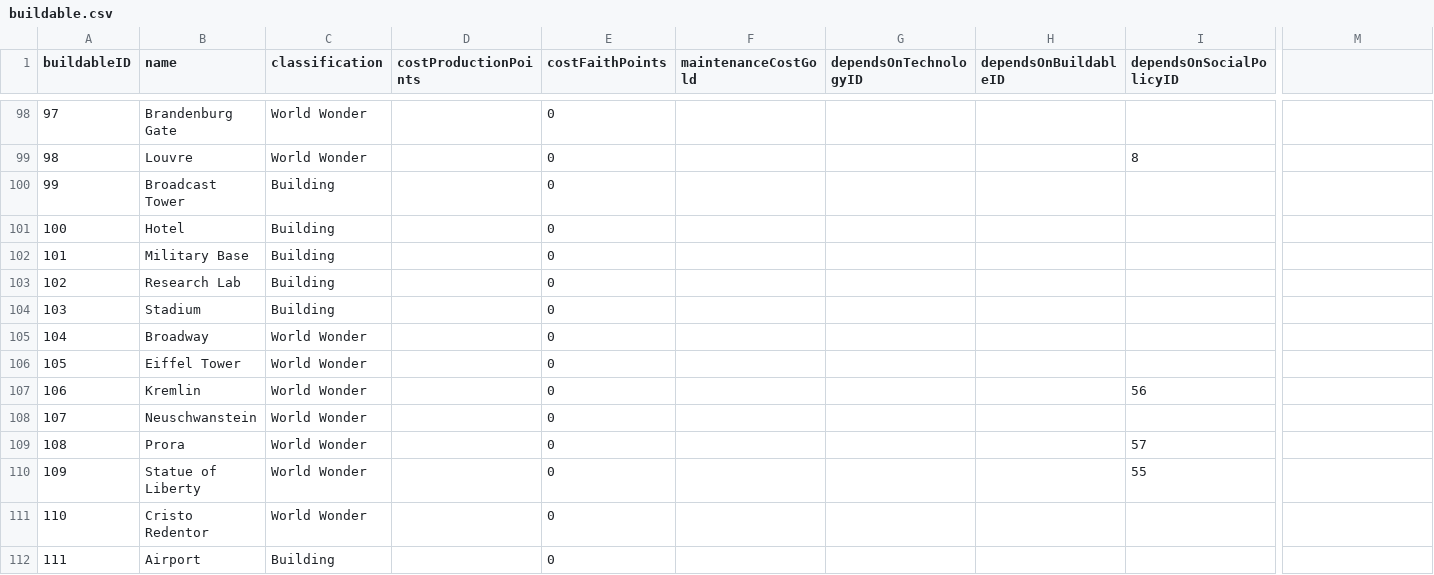
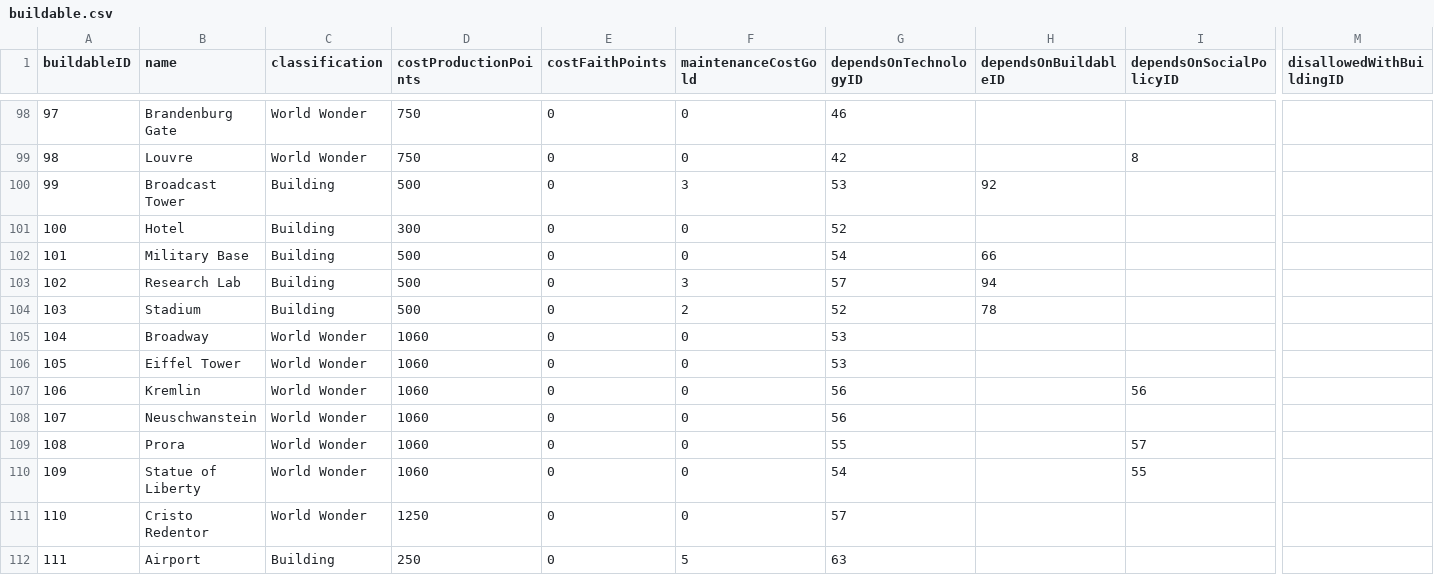
Before and after one commit to djarratt/civilization-data-science, a CSV file: data/raw/buildable.csv, drawn as a sheet; only a part is shown, gaps mark what is left out; the diff covers the shown part only; the diff names each change by its address in the sheet, - before the commit and + after, or states it on an @@ line.

Commit message:
more buildings

```diff
--- a/data/raw/buildable.csv
+++ b/data/raw/buildable.csv
-M1: (empty)
+M1: disallowedWithBuildingID
-D98:D99 (costProductionPoints): (empty)
+D98:D99 (costProductionPoints): 750
-F98:F99 (maintenanceCostGold): (empty)
+F98:F99 (maintenanceCostGold): 0
-G98 (dependsOnTechnologyID): (empty)
+G98 (dependsOnTechnologyID): 46
-G99 (dependsOnTechnologyID): (empty)
+G99 (dependsOnTechnologyID): 42
-D100 (costProductionPoints): (empty)
+D100 (costProductionPoints): 500
-F100 (maintenanceCostGold): (empty)
+F100 (maintenanceCostGold): 3
-G100 (dependsOnTechnologyID): (empty)
+G100 (dependsOnTechnologyID): 53
-H100 (dependsOnBuildableID): (empty)
+H100 (dependsOnBuildableID): 92
-D101 (costProductionPoints): (empty)
+D101 (costProductionPoints): 300
-F101:F102 (maintenanceCostGold): (empty)
+F101:F102 (maintenanceCostGold): 0
-G101 (dependsOnTechnologyID): (empty)
+G101 (dependsOnTechnologyID): 52
-D102:D104 (costProductionPoints): (empty)
+D102:D104 (costProductionPoints): 500
-G102 (dependsOnTechnologyID): (empty)
+G102 (dependsOnTechnologyID): 54
-H102 (dependsOnBuildableID): (empty)
+H102 (dependsOnBuildableID): 66
-F103 (maintenanceCostGold): (empty)
+F103 (maintenanceCostGold): 3
-G103 (dependsOnTechnologyID): (empty)
+G103 (dependsOnTechnologyID): 57
-H103 (dependsOnBuildableID): (empty)
+H103 (dependsOnBuildableID): 94
-F104 (maintenanceCostGold): (empty)
+F104 (maintenanceCostGold): 2
-G104 (dependsOnTechnologyID): (empty)
+G104 (dependsOnTechnologyID): 52
-H104 (dependsOnBuildableID): (empty)
+H104 (dependsOnBuildableID): 78
-D105:D110 (costProductionPoints): (empty)
+D105:D110 (costProductionPoints): 1060
-F105:F111 (maintenanceCostGold): (empty)
+F105:F111 (maintenanceCostGold): 0
-G105:G106 (dependsOnTechnologyID): (empty)
+G105:G106 (dependsOnTechnologyID): 53
-G107:G108 (dependsOnTechnologyID): (empty)
+G107:G108 (dependsOnTechnologyID): 56
-G109 (dependsOnTechnologyID): (empty)
+G109 (dependsOnTechnologyID): 55
-G110 (dependsOnTechnologyID): (empty)
+G110 (dependsOnTechnologyID): 54
-D111 (costProductionPoints): (empty)
+D111 (costProductionPoints): 1250
-G111 (dependsOnTechnologyID): (empty)
+G111 (dependsOnTechnologyID): 57
-D112 (costProductionPoints): (empty)
+D112 (costProductionPoints): 250
-F112 (maintenanceCostGold): (empty)
+F112 (maintenanceCostGold): 5
-G112 (dependsOnTechnologyID): (empty)
+G112 (dependsOnTechnologyID): 63
```
Also changed, not shown: 89 edited cells elsewhere in this file, 1 other file.
